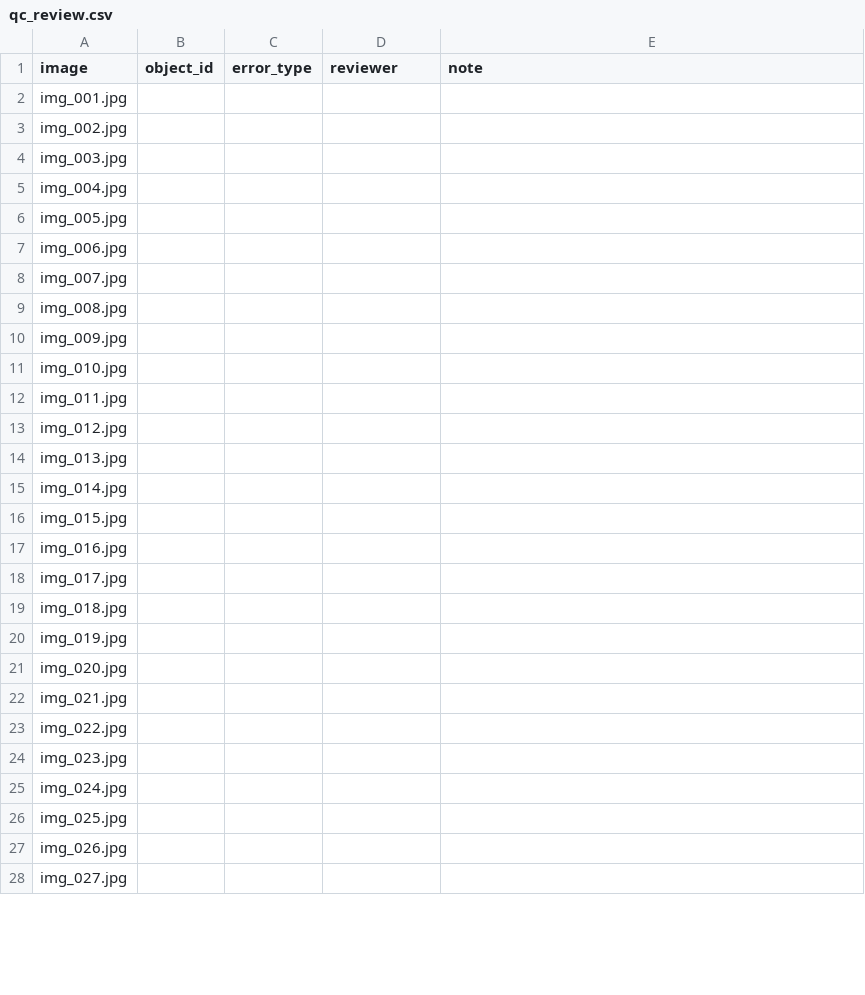
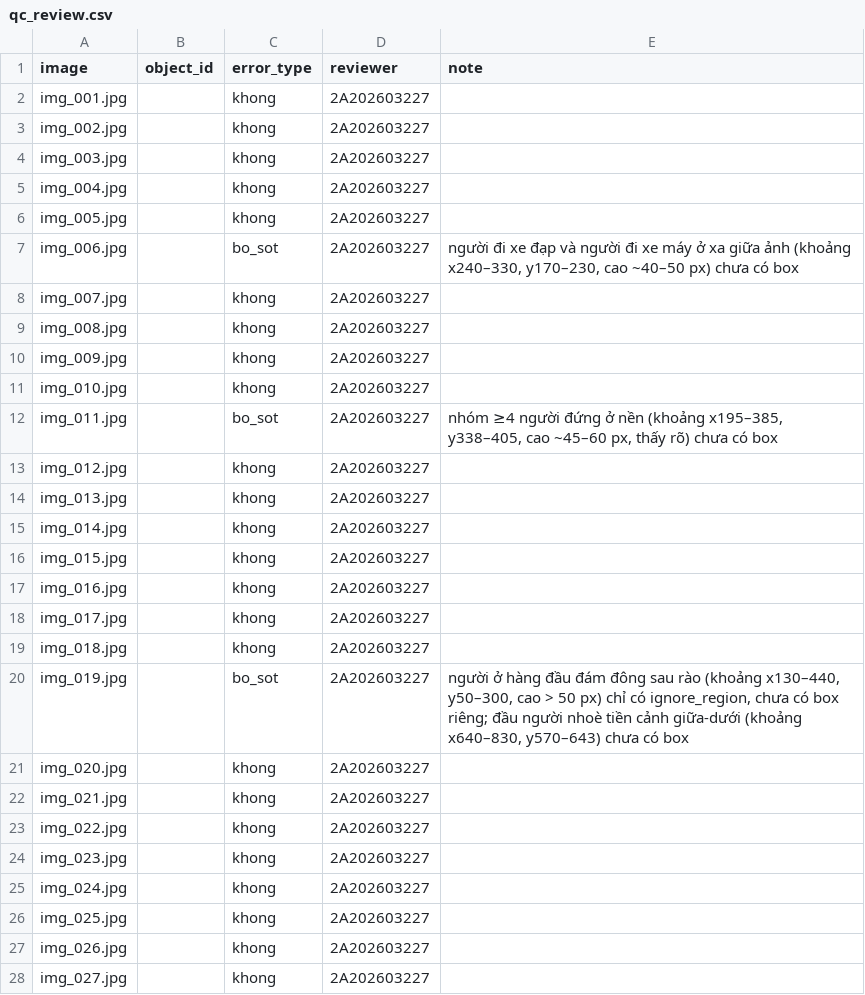
Before and after one commit to plastma65/K5-L23-DAY07-Just2Men-Guideline-Taxonomy-QC, a CSV file: submission/qc/qc_review.csv, drawn as a sheet; only a part is shown; the diff covers the shown part only.

Commit message:
Pha 6 vong 2: qc_review 2A202603227 (4/40 anh bo_sot: 006, 011, 019, 032), guideline v1.2

```diff
--- a/submission/qc/qc_review.csv
+++ b/submission/qc/qc_review.csv
@@ -1,28 +1,28 @@
 image,object_id,error_type,reviewer,note
-img_001.jpg,,,,
-img_002.jpg,,,,
-img_003.jpg,,,,
-img_004.jpg,,,,
-img_005.jpg,,,,
-img_006.jpg,,,,
-img_007.jpg,,,,
-img_008.jpg,,,,
-img_009.jpg,,,,
-img_010.jpg,,,,
-img_011.jpg,,,,
-img_012.jpg,,,,
-img_013.jpg,,,,
-img_014.jpg,,,,
-img_015.jpg,,,,
-img_016.jpg,,,,
-img_017.jpg,,,,
-img_018.jpg,,,,
-img_019.jpg,,,,
-img_020.jpg,,,,
-img_021.jpg,,,,
-img_022.jpg,,,,
-img_023.jpg,,,,
-img_024.jpg,,,,
-img_025.jpg,,,,
-img_026.jpg,,,,
-img_027.jpg,,,,
+img_001.jpg,,khong,2A202603227,
+img_002.jpg,,khong,2A202603227,
+img_003.jpg,,khong,2A202603227,
+img_004.jpg,,khong,2A202603227,
+img_005.jpg,,khong,2A202603227,
+img_006.jpg,,bo_sot,2A202603227,"người đi xe đạp và người đi xe máy ở xa giữa ảnh (khoảng x240–330, y170–230, cao ~40–50 px) chưa có box"
+img_007.jpg,,khong,2A202603227,
+img_008.jpg,,khong,2A202603227,
+img_009.jpg,,khong,2A202603227,
+img_010.jpg,,khong,2A202603227,
+img_011.jpg,,bo_sot,2A202603227,"nhóm ≥4 người đứng ở nền (khoảng x195–385, y338–405, cao ~45–60 px, thấy rõ) chưa có box"
+img_012.jpg,,khong,2A202603227,
+img_013.jpg,,khong,2A202603227,
+img_014.jpg,,khong,2A202603227,
+img_015.jpg,,khong,2A202603227,
+img_016.jpg,,khong,2A202603227,
+img_017.jpg,,khong,2A202603227,
+img_018.jpg,,khong,2A202603227,
+img_019.jpg,,bo_sot,2A202603227,"người ở hàng đầu đám đông sau rào (khoảng x130–440, y50–300, cao > 50 px) chỉ có ignore_region, chưa có box riêng; đầu người nhoè tiền cảnh giữa-dưới (khoảng x640–830, y570–643) chưa có box"
+img_020.jpg,,khong,2A202603227,
+img_021.jpg,,khong,2A202603227,
+img_022.jpg,,khong,2A202603227,
+img_023.jpg,,khong,2A202603227,
+img_024.jpg,,khong,2A202603227,
+img_025.jpg,,khong,2A202603227,
+img_026.jpg,,khong,2A202603227,
+img_027.jpg,,khong,2A202603227,
```
Also changed, not shown: 27 edited cells elsewhere in this file.
